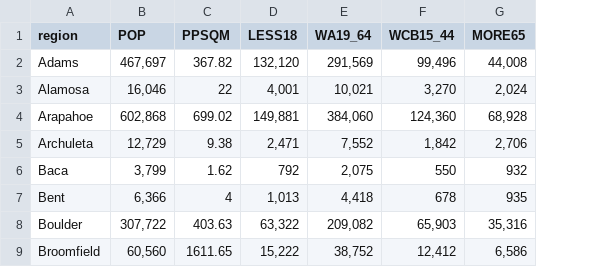
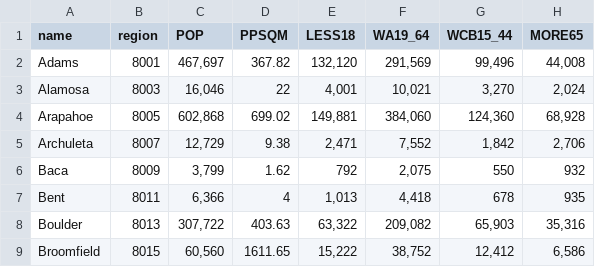
Before and after one commit to HighTechnocracy/CHI_proj, a CSV file: CHIdata2.csv, drawn as a sheet; only a part is shown; the diff names each change by its address in the sheet, - before the commit and + after, or states it on an @@ line.

Commit message:
took out region data because the important region is the state, with the county information visible for comparison

```diff
--- a/CHIdata2.csv
+++ b/CHIdata2.csv
+column B (region), rows 2-9: 8001 | 8003 | 8005 | 8007 | 8009 | 8011 | 8013 | 8015
-A1: region
+A1: name
```
Also changed, not shown: 1 other file.
